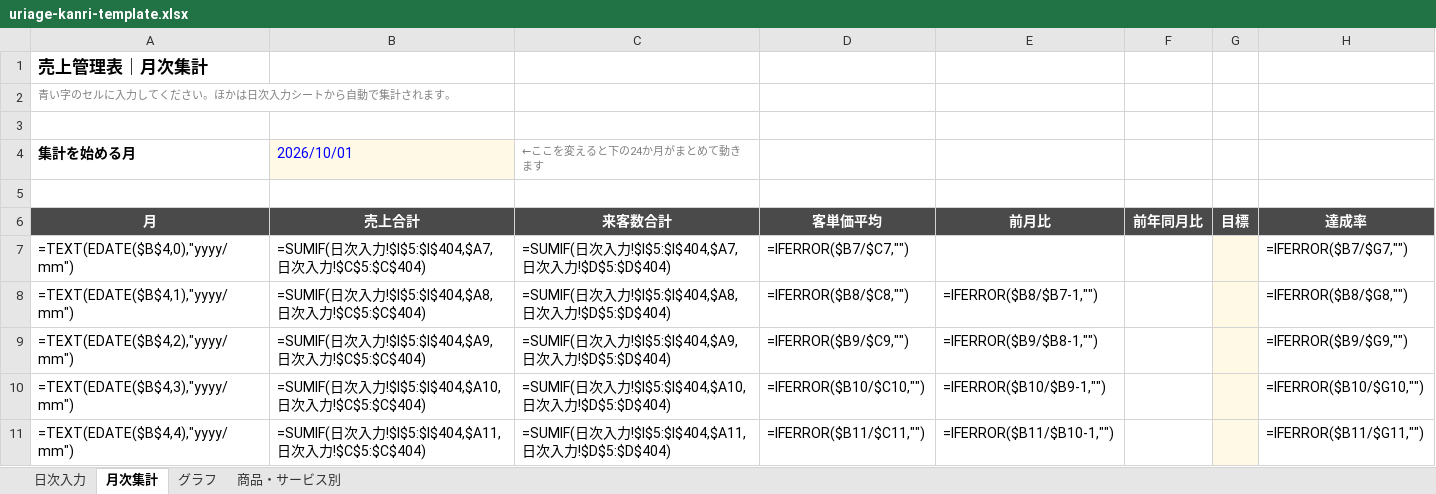
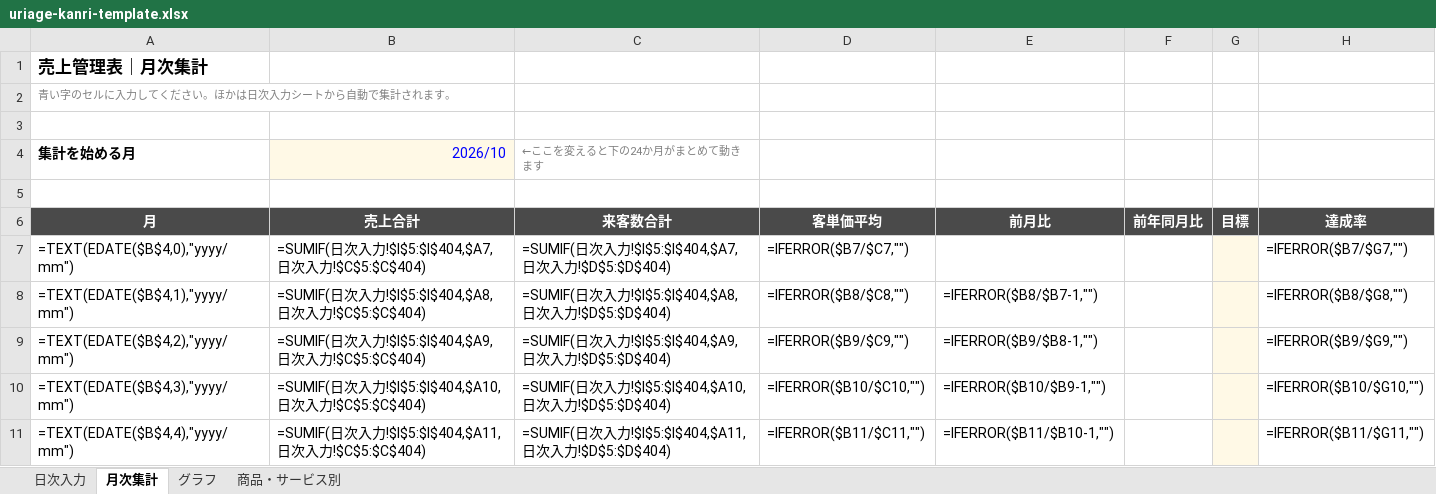
Before and after one commit to gouterworks/gouter, an Excel workbook: assets/downloads/uriage-kanri-template.xlsx, sheet 月次集計, drawn as a sheet; only a part is shown; values as stored, in another font and other column widths than the file's, no borders; formulas without a stored value are shown as written; the diff names each change by its address in the sheet, - before the commit and + after, or states it on an @@ line.

```diff
--- a/assets/downloads/uriage-kanri-template.xlsx (sheet 月次集計)
+++ b/assets/downloads/uriage-kanri-template.xlsx (sheet 月次集計)
-B4 (売上合計): 2026/10/01
+B4 (売上合計): 2026/10
```
Also changed, not shown: sheet 日次入力, 1 other file.
